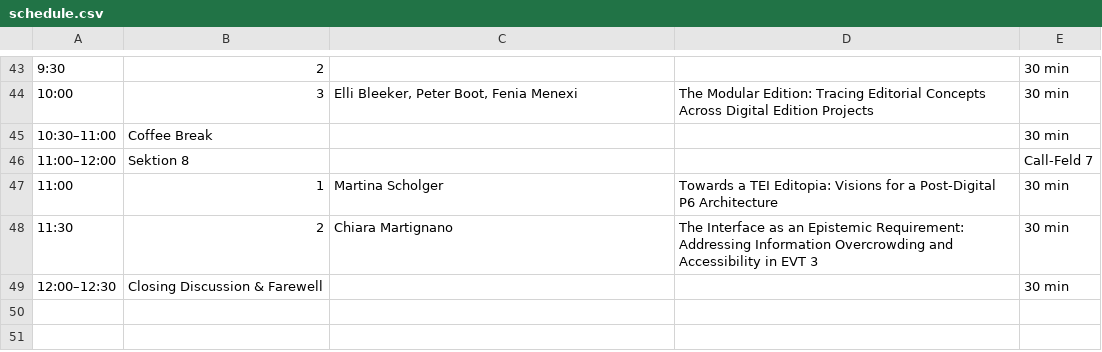
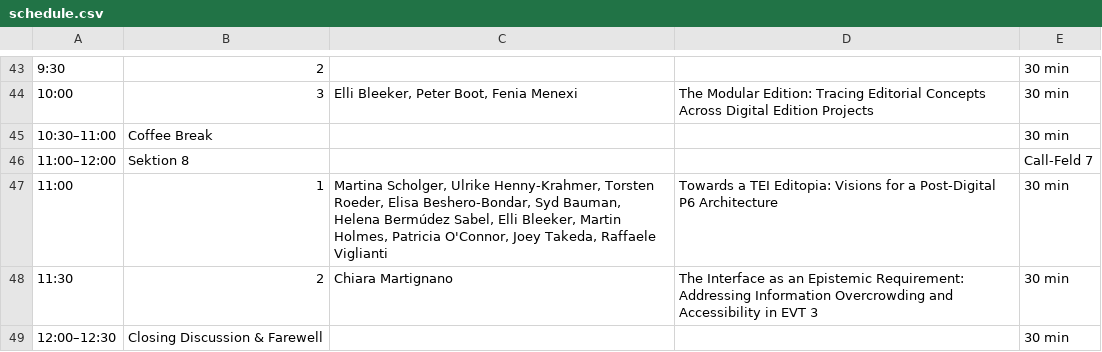
Before and after one commit to i-d-e/editopia2026, a CSV file: data/schedule.csv, drawn as a sheet; only a part is shown, gaps mark what is left out; the diff names each change by its address in the sheet, - before the commit and + after, or states it on an @@ line.

```diff
--- a/data/schedule.csv
+++ b/data/schedule.csv
-C47: Martina Scholger
+C47: Martina Scholger, Ulrike Henny-Krahmer, Torsten Roeder, Elisa Beshero-Bondar, Syd Bauman, Helena Bermúdez Sabel, Elli Bleeker, Martin Holmes, Patricia O'Connor, Joey Takeda, Raffaele Viglianti
```
